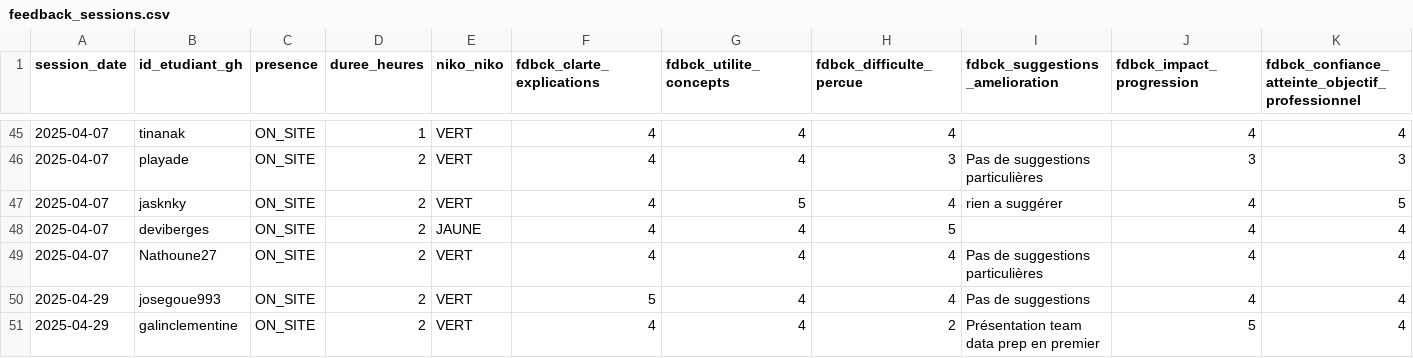
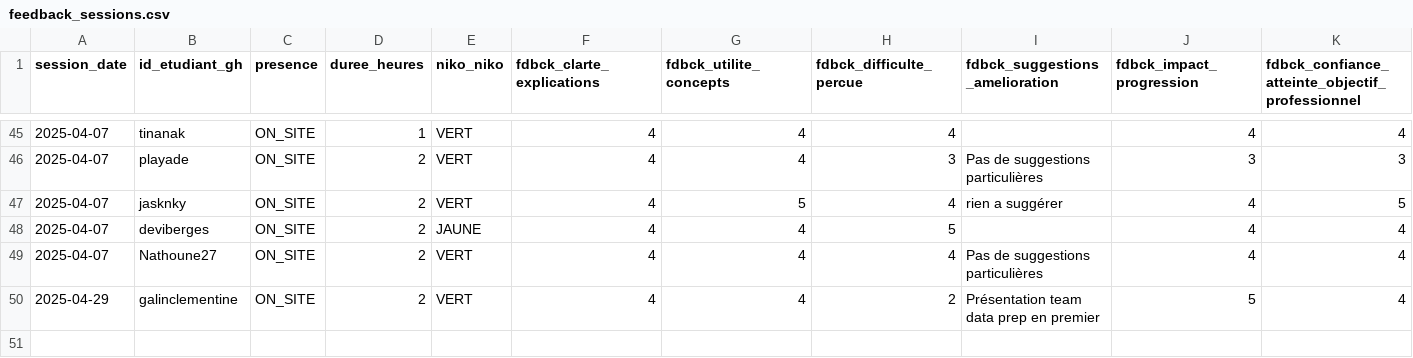
Before and after one commit to playade/unc_iae_miage_interop_si_feedbacks, a CSV file: data/feedback_sessions.csv, drawn as a sheet; only a part is shown, gaps mark what is left out; rows hold the shown columns only; the diff names each change by its address in the sheet, - before the commit and + after, or states it on an @@ line.

Commit message:
Update feedback_sessions.csv 29/04 CG
Signed-off-by: Clémentine Galin <79886829+galinclementine@users.noreply.github.com>

```diff
--- a/data/feedback_sessions.csv
+++ b/data/feedback_sessions.csv
-row 50: 2025-04-29 | josegoue993 | ON_SITE | 2 | VERT | 5 | 4 | 4 | Pas de suggestions | 4 | 4
```
